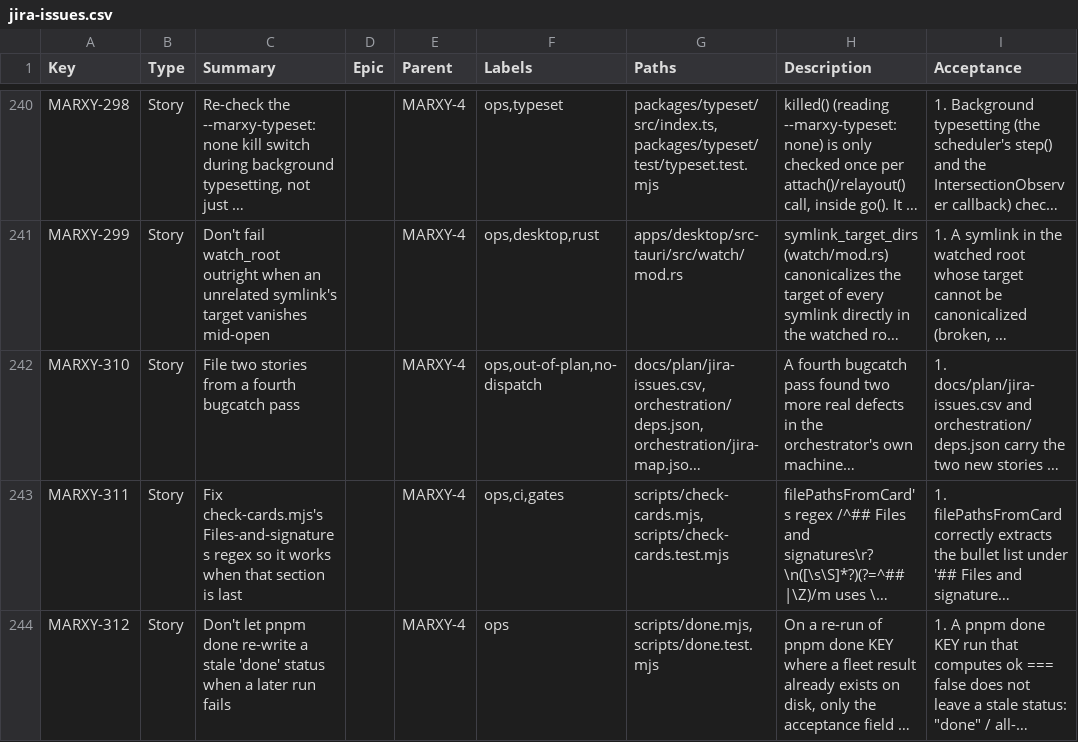
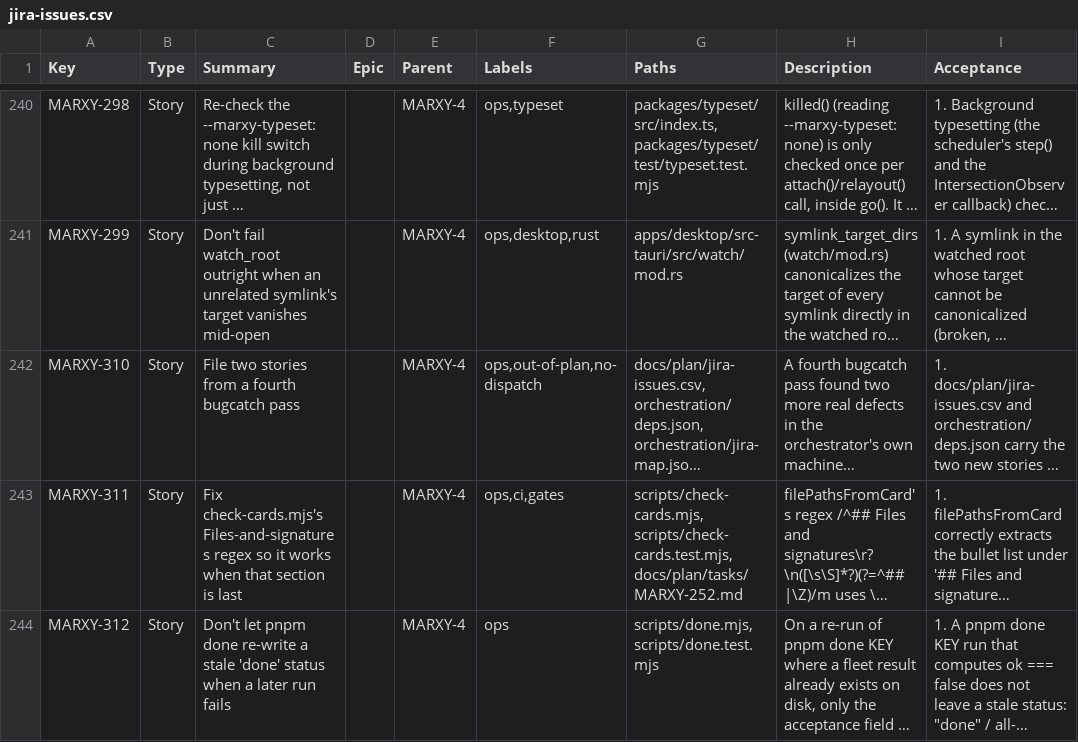
Before and after one commit to inkstrata/marxy, a CSV file: docs/plan/jira-issues.csv, drawn as a sheet; only a part is shown, gaps mark what is left out; long unchanged cells end in …; the diff names each change by its address in the sheet, - before the commit and + after, or states it on an @@ line.

Commit message:
fix(gates): end-anchor Files and signatures in check-cards (MARXY-311)
The path-boundary gate skipped most task cards because \Z is a literal Z in
JavaScript regex, not end-of-input. Cards whose last section lists files are
parsed again; MARXY-252’s shorthand path is corrected so the real tree stays green.

- Use `(?![\s\S])` instead of `\Z` in `filePathsFromCard`
- Tests for last-section extraction and for boundary failures on that shape
- `apps/desktop/src/shell/tauri.ts` on the MARXY-252 card; Paths widened for that edit

Refs: MARXY-311

```diff
--- a/docs/plan/jira-issues.csv
+++ b/docs/plan/jira-issues.csv
-G243 (Paths): scripts/check-cards.mjs, scripts/check-cards.test.mjs
+G243 (Paths): scripts/check-cards.mjs, scripts/check-cards.test.mjs, docs/plan/tasks/MARXY-252.md
```
Also changed, not shown: 4 other files.
